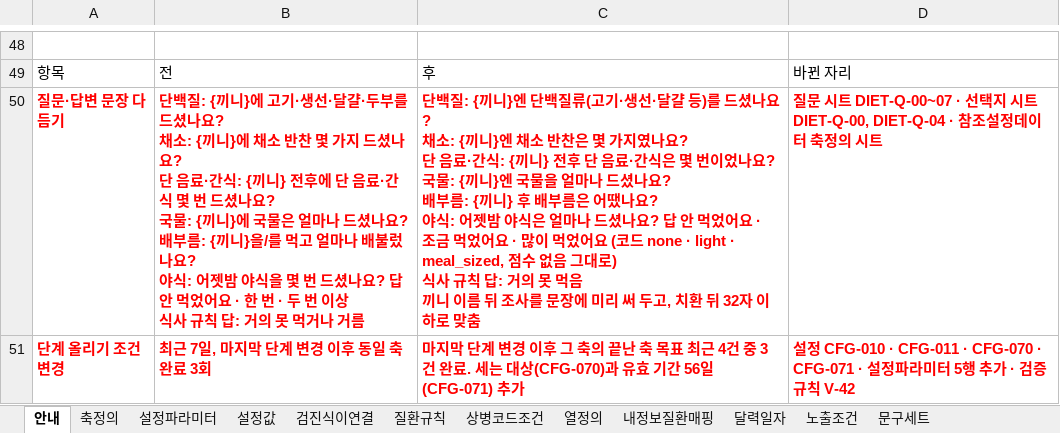
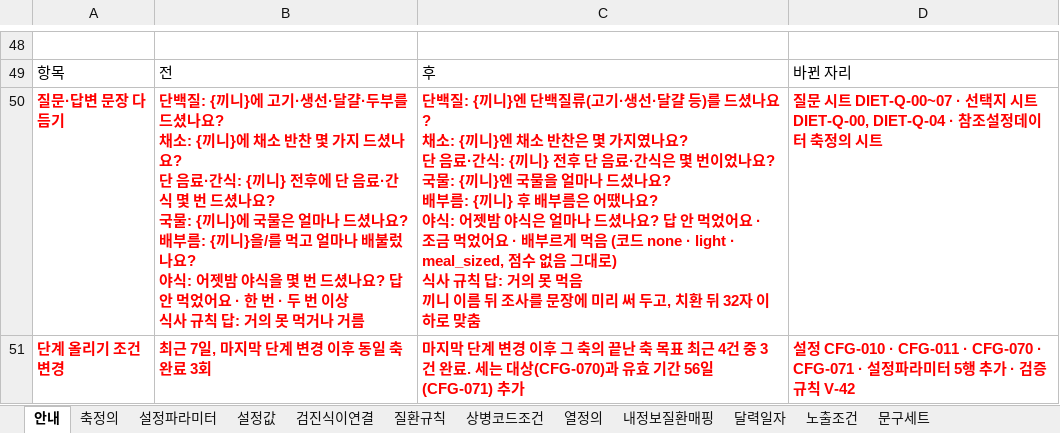
Before and after one commit to srleeinkorea/maireport-rsna-demo-k7x9m2q8v4n6, an Excel workbook: files/diet-reference-config-v1.0.0.xlsx, sheet 안내, drawn as a sheet; only a part is shown, gaps mark what is left out; values as stored, in another font and other column widths than the file's, no borders; the diff names each change by its address in the sheet, - before the commit and + after, or states it on an @@ line.

```diff
--- a/files/diet-reference-config-v1.0.0.xlsx (sheet 안내)
+++ b/files/diet-reference-config-v1.0.0.xlsx (sheet 안내)
-C50: …어요 · 많이 먹었어요 (코드…
+C50: …어요 · 배부르게 먹음 (코드…
```
Also changed, not shown: sheet 축정의, files/diet-data-contract-v1.0.1.xlsx, 6 other files.
